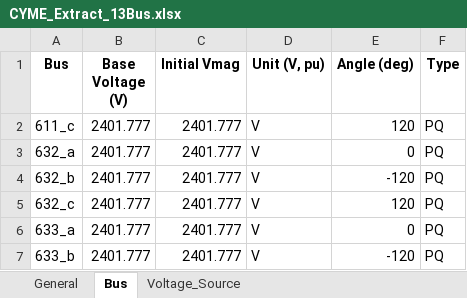
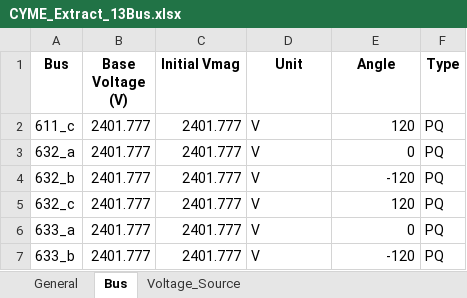
Before and after one commit to mulliswingsolutions-eng/CYME-EXTRACT-2, an Excel workbook: Outputs/CYME_Extract_13Bus.xlsx, sheet Bus, drawn as a sheet; only a part is shown; values as stored, in another font and other column widths than the file's, no borders; the diff names each change by its address in the sheet, - before the commit and + after, or states it on an @@ line.

```diff
--- a/Outputs/CYME_Extract_13Bus.xlsx (sheet Bus)
+++ b/Outputs/CYME_Extract_13Bus.xlsx (sheet Bus)
-D1: Unit (V, pu)
+D1: Unit
-E1: Angle (deg)
+E1: Angle
```
Also changed, not shown: sheet Voltage_Source, sheet General, 3 other files.
